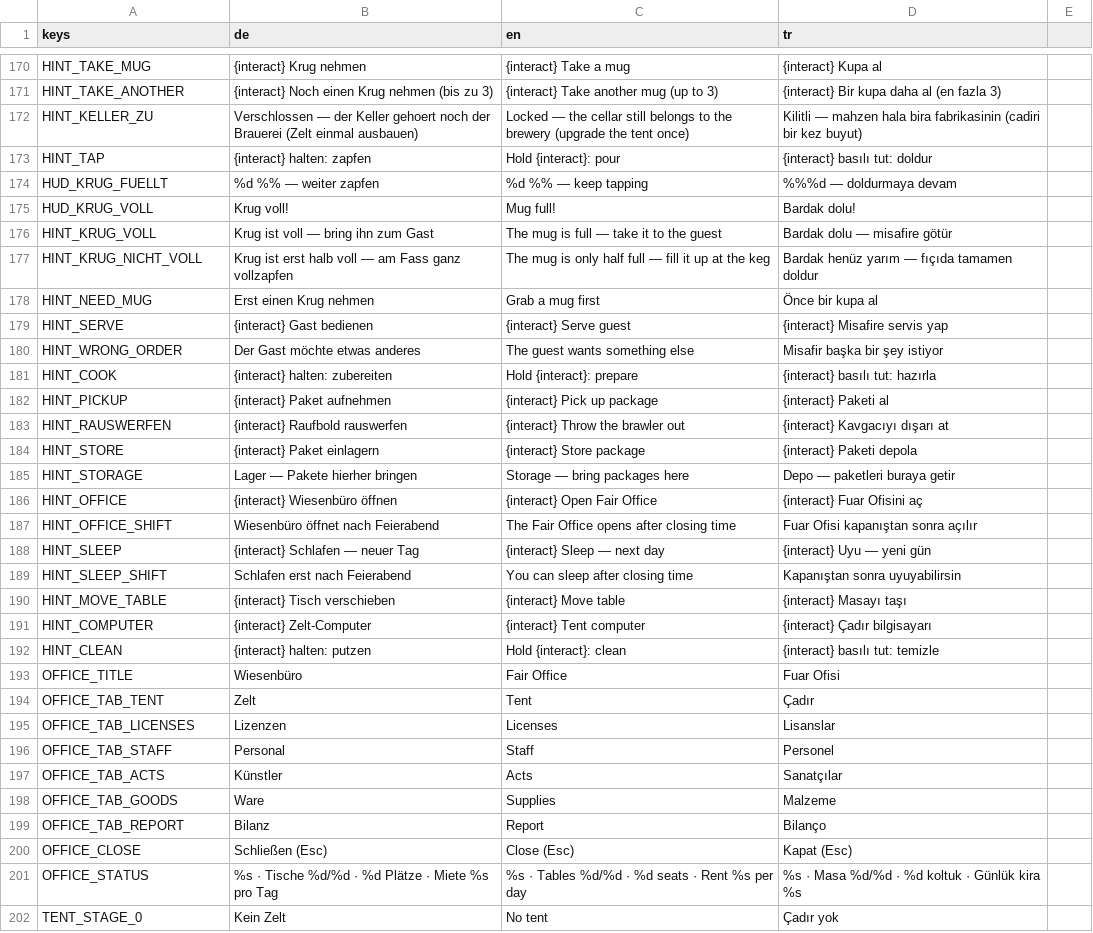
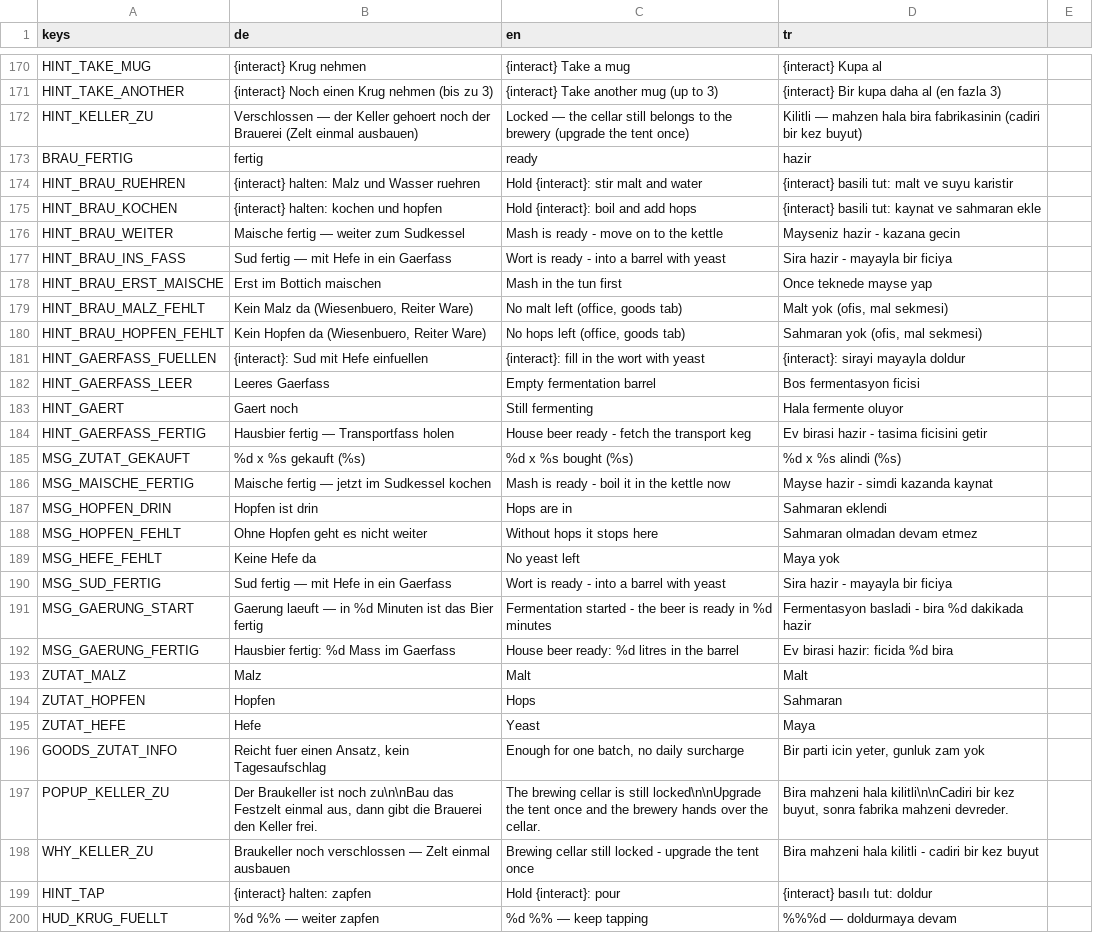
Before and after one commit to sysexperts/oktoberfest, a CSV file: locale/texte.csv, drawn as a sheet; only a part is shown, gaps mark what is left out; the shorter side is filled out with more unchanged rows.

```diff
--- a/locale/texte.csv
+++ b/locale/texte.csv
@@ -172,2 +172,28 @@ HINT_TAKE_ANOTHER,{interact} Noch einen Krug nehmen (bis zu 3),{interact} Take a
 HINT_KELLER_ZU,"Verschlossen — der Keller gehoert noch der Brauerei (Zelt einmal ausbauen)","Locked — the cellar still belongs to the brewery (upgrade the tent once)","Kilitli — mahzen hala bira fabrikasinin (cadiri bir kez buyut)"
+BRAU_FERTIG,"fertig","ready","hazir"
+HINT_BRAU_RUEHREN,"{interact} halten: Malz und Wasser ruehren","Hold {interact}: stir malt and water","{interact} basili tut: malt ve suyu karistir"
+HINT_BRAU_KOCHEN,"{interact} halten: kochen und hopfen","Hold {interact}: boil and add hops","{interact} basili tut: kaynat ve sahmaran ekle"
+HINT_BRAU_WEITER,"Maische fertig — weiter zum Sudkessel","Mash is ready - move on to the kettle","Mayseniz hazir - kazana gecin"
+HINT_BRAU_INS_FASS,"Sud fertig — mit Hefe in ein Gaerfass","Wort is ready - into a barrel with yeast","Sira hazir - mayayla bir ficiya"
+HINT_BRAU_ERST_MAISCHE,"Erst im Bottich maischen","Mash in the tun first","Once teknede mayse yap"
+HINT_BRAU_MALZ_FEHLT,"Kein Malz da (Wiesenbuero, Reiter Ware)","No malt left (office, goods tab)","Malt yok (ofis, mal sekmesi)"
+HINT_BRAU_HOPFEN_FEHLT,"Kein Hopfen da (Wiesenbuero, Reiter Ware)","No hops left (office, goods tab)","Sahmaran yok (ofis, mal sekmesi)"
+HINT_GAERFASS_FUELLEN,"{interact}: Sud mit Hefe einfuellen","{interact}: fill in the wort with yeast","{interact}: sirayi mayayla doldur"
+HINT_GAERFASS_LEER,"Leeres Gaerfass","Empty fermentation barrel","Bos fermentasyon ficisi"
+HINT_GAERT,"Gaert noch","Still fermenting","Hala fermente oluyor"
+HINT_GAERFASS_FERTIG,"Hausbier fertig — Transportfass holen","House beer ready - fetch the transport keg","Ev birasi hazir - tasima ficisini getir"
+MSG_ZUTAT_GEKAUFT,"%d x %s gekauft (%s)","%d x %s bought (%s)","%d x %s alindi (%s)"
+MSG_MAISCHE_FERTIG,"Maische fertig — jetzt im Sudkessel kochen","Mash is ready - boil it in the kettle now","Mayse hazir - simdi kazanda kaynat"
+MSG_HOPFEN_DRIN,"Hopfen ist drin","Hops are in","Sahmaran eklendi"
+MSG_HOPFEN_FEHLT,"Ohne Hopfen geht es nicht weiter","Without hops it stops here","Sahmaran olmadan devam etmez"
+MSG_HEFE_FEHLT,"Keine Hefe da","No yeast left","Maya yok"
+MSG_SUD_FERTIG,"Sud fertig — mit Hefe in ein Gaerfass","Wort is ready - into a barrel with yeast","Sira hazir - mayayla bir ficiya"
+MSG_GAERUNG_START,"Gaerung laeuft — in %d Minuten ist das Bier fertig","Fermentation started - the beer is ready in %d minutes","Fermentasyon basladi - bira %d dakikada hazir"
+MSG_GAERUNG_FERTIG,"Hausbier fertig: %d Mass im Gaerfass","House beer ready: %d litres in the barrel","Ev birasi hazir: ficida %d bira"
+ZUTAT_MALZ,"Malz","Malt","Malt"
+ZUTAT_HOPFEN,"Hopfen","Hops","Sahmaran"
+ZUTAT_HEFE,"Hefe","Yeast","Maya"
+GOODS_ZUTAT_INFO,"Reicht fuer einen Ansatz, kein Tagesaufschlag","Enough for one batch, no daily surcharge","Bir parti icin yeter, gunluk zam yok"
+POPUP_KELLER_ZU,"Der Braukeller ist noch zu\n\nBau das Festzelt einmal aus, dann gibt die Brauerei den Keller frei.","The brewing cellar is still locked\n\nUpgrade the tent once and the brewery hands over the cellar.","Bira mahzeni hala kilitli\n\nCadiri bir kez buyut, sonra fabrika mahzeni devreder."
+WHY_KELLER_ZU,"Braukeller noch verschlossen — Zelt einmal ausbauen","Brewing cellar still locked - upgrade the tent once","Bira mahzeni hala kilitli - cadiri bir kez buyut"
 HINT_TAP,{interact} halten: zapfen,Hold {interact}: pour,{interact} basılı tut: doldur
```
Also changed, not shown: 12 other files.
